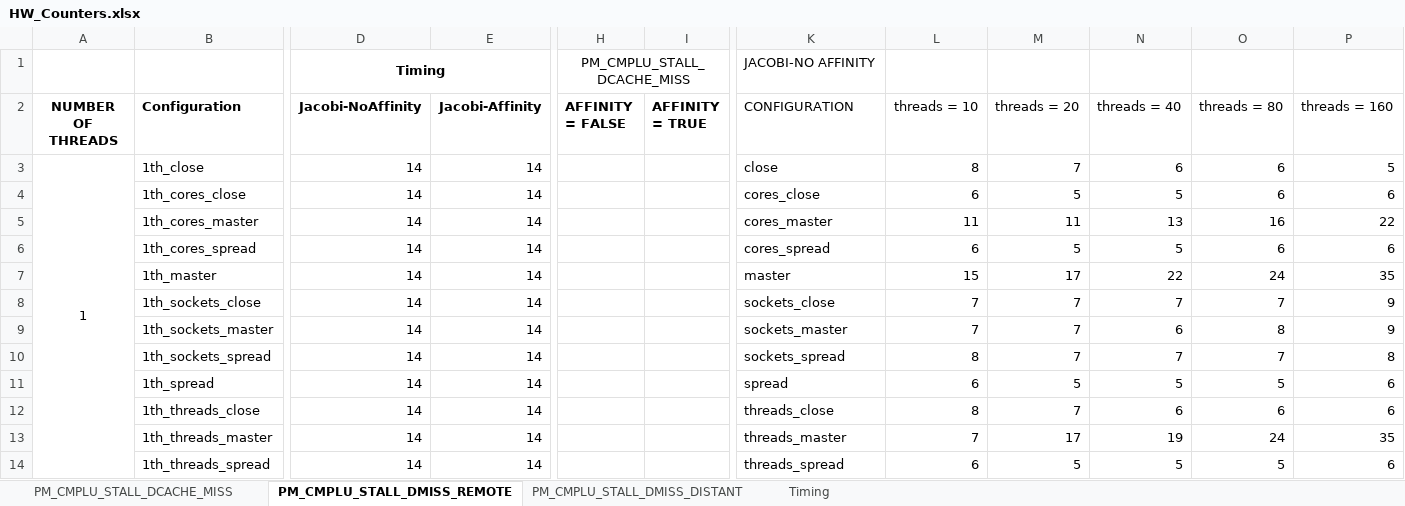
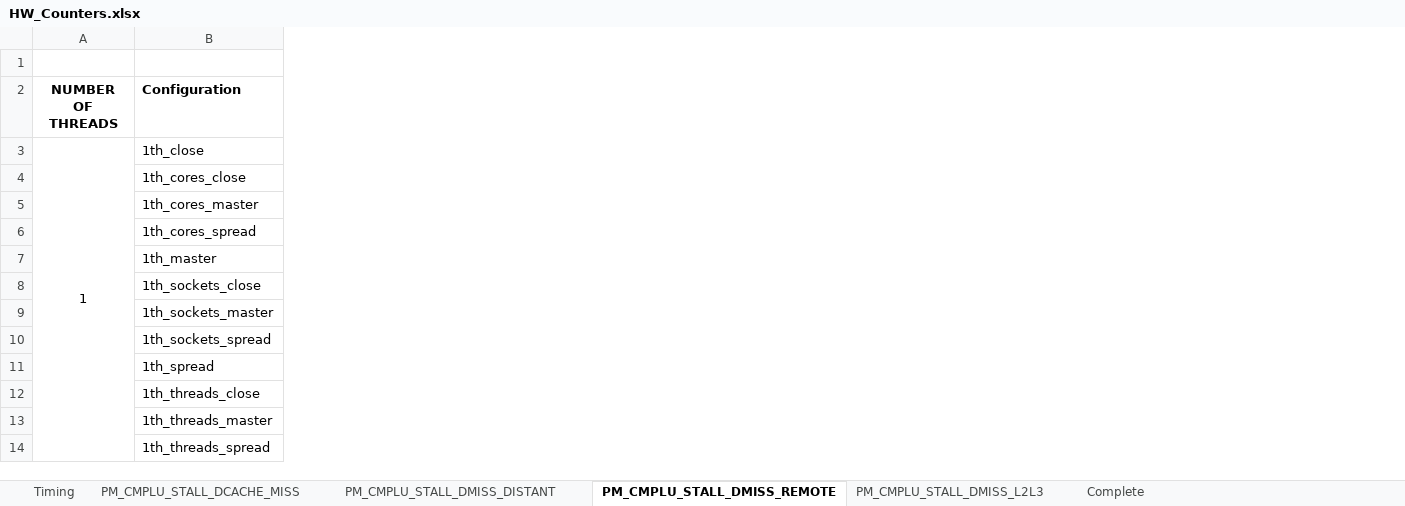
Before and after one commit to spophale/OpenMP_paper01, an Excel workbook: Data/HW_Counters.xlsx, sheet PM_CMPLU_STALL_DMISS_REMOTE, drawn as a sheet; only a part is shown, gaps mark what is left out; values as stored, in another font and other column widths than the file's, no borders; charts and pictures not drawn; the diff covers the shown part only; the diff names each change by its address in the sheet, - before the commit and + after, or states it on an @@ line.

```diff
--- a/Data/HW_Counters.xlsx (sheet PM_CMPLU_STALL_DMISS_REMOTE)
+++ b/Data/HW_Counters.xlsx (sheet PM_CMPLU_STALL_DMISS_REMOTE)
+sheet tab: PM_CMPLU_STALL_DMISS_L2L3
+sheet tab: Complete
@@ sheet tab order changed: Timing | PM_CMPLU_STALL_DCACHE_MISS | PM_CMPLU_STALL_DMISS_DISTANT | PM_CMPLU_STALL_DMISS_REMOTE | PM_CMPLU_STALL_DMISS_L2L3 | Complete @@
-column D (Jacobi-NoAffinity), row 1: Timing; rows 3-14: all 14
-column E (Jacobi-Affinity), rows 3-14: all 14
-column H (AFFINITY = FALSE), row 1: PM_CMPLU_STALL_DCACHE_MISS
-column I (AFFINITY = TRUE), empty
-column K (CONFIGURATION), row 1: JACOBI-NO AFFINITY; rows 3-14: close | cores_close | cores_master | cores_spread | master | sockets_close | sockets_master | sockets_spread | spread | threads_close | threads_master | threads_spread
-column L (threads = 10), rows 3-14: 8 | 6 | 11 | 6 | 15 | 7 | 7 | 8 | 6 | 8 | 7 | 6
-column M (threads = 20), rows 3-14: 7 | 5 | 11 | 5 | 17 | 7 | 7 | 7 | 5 | 7 | 17 | 5
-column N (threads = 40), rows 3-14: 6 | 5 | 13 | 5 | 22 | 7 | 6 | 7 | 5 | 6 | 19 | 5
-column O (threads = 80), rows 3-14: 6 | 6 | 16 | 6 | 24 | 7 | 8 | 7 | 5 | 6 | 24 | 5
-column P (threads = 160), rows 3-14: 5 | 6 | 22 | 6 | 35 | 9 | 9 | 8 | 6 | 6 | 35 | 6
```
Also changed, not shown: 1 removed column, 2 edited cells and cell formats elsewhere in this sheet, sheet PM_CMPLU_STALL_DCACHE_MISS, sheet Timing, sheet PM_CMPLU_STALL_DMISS_DISTANT, charts or pictures.
